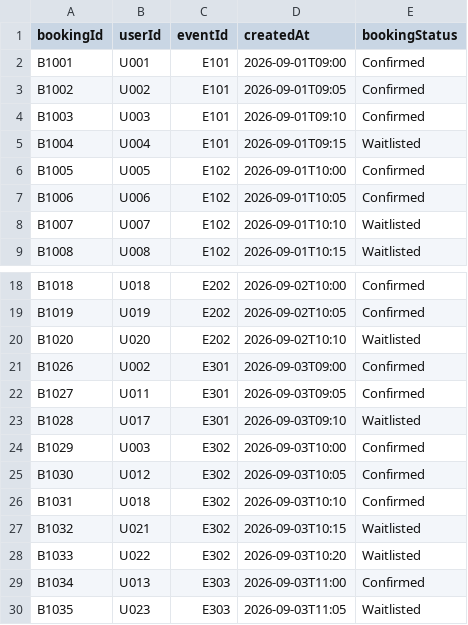
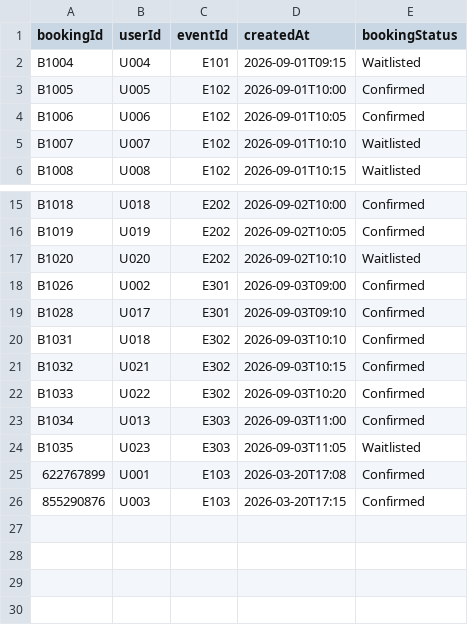
Before and after one commit to AayanShaikh007/1420_final, a CSV file: src/main/resources/Files/bookings.csv, drawn as a sheet; only a part is shown, gaps mark what is left out.

```diff
--- a/src/main/resources/Files/bookings.csv
+++ b/src/main/resources/Files/bookings.csv
@@ -1,5 +1,2 @@
 bookingId,userId,eventId,createdAt,bookingStatus
-B1001,U001,E101,2026-09-01T09:00,Confirmed
-B1002,U002,E101,2026-09-01T09:05,Confirmed
-B1003,U003,E101,2026-09-01T09:10,Confirmed
 B1004,U004,E101,2026-09-01T09:15,Waitlisted
@@ -21,10 +18,9 @@ B1020,U020,E202,2026-09-02T10:10,Waitlisted
 B1026,U002,E301,2026-09-03T09:00,Confirmed
-B1027,U011,E301,2026-09-03T09:05,Confirmed
-B1028,U017,E301,2026-09-03T09:10,Waitlisted
-B1029,U003,E302,2026-09-03T10:00,Confirmed
-B1030,U012,E302,2026-09-03T10:05,Confirmed
+B1028,U017,E301,2026-09-03T09:10,Confirmed
 B1031,U018,E302,2026-09-03T10:10,Confirmed
-B1032,U021,E302,2026-09-03T10:15,Waitlisted
-B1033,U022,E302,2026-09-03T10:20,Waitlisted
+B1032,U021,E302,2026-09-03T10:15,Confirmed
+B1033,U022,E302,2026-09-03T10:20,Confirmed
 B1034,U013,E303,2026-09-03T11:00,Confirmed
 B1035,U023,E303,2026-09-03T11:05,Waitlisted
+622767899,U001,E103,2026-03-20T17:08,Confirmed
+855290876,U003,E103,2026-03-20T17:15,Confirmed
```
Also changed, not shown: src/main/resources/Files/events.csv, 2 other files.
